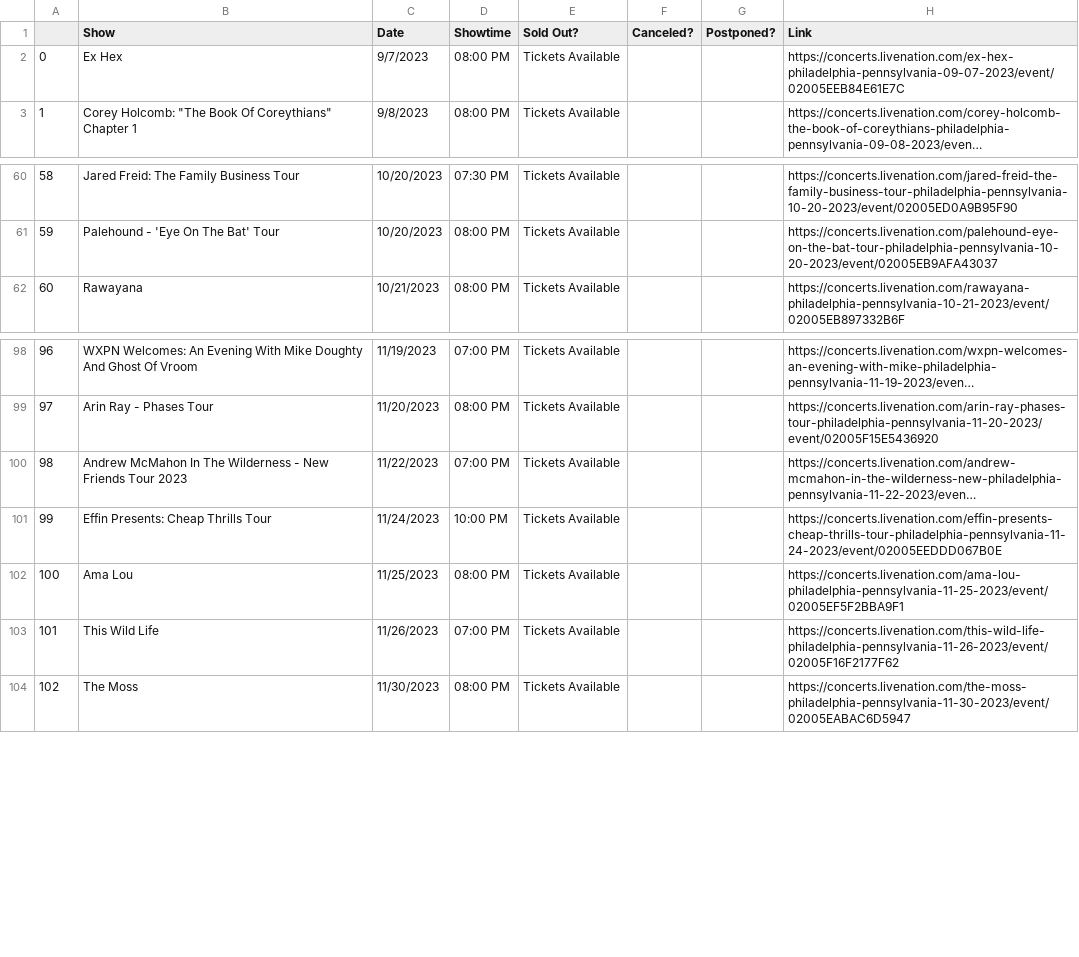
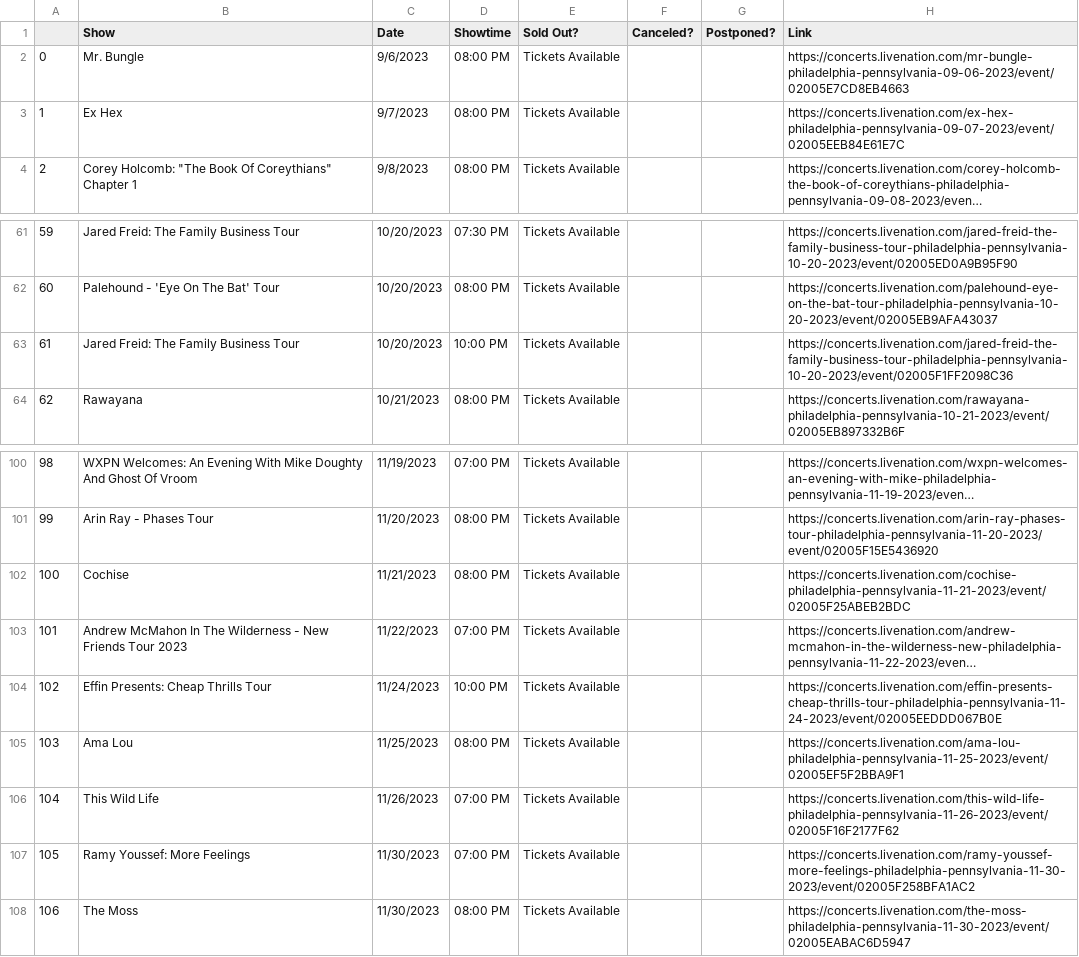
Before and after one commit to amandakreider/Concert-Calendars, a CSV file: csv/fillmore_events.csv, drawn as a sheet; only a part is shown, gaps mark what is left out; long unchanged cells end in …; addresses are those after the commit; the diff names each change by its address in the sheet, - before the commit and + after, or states it on an @@ line.

Commit message:
Update Fillmore calendar

```diff
--- a/csv/fillmore_events.csv
+++ b/csv/fillmore_events.csv
+row 2: 0 | Mr. Bungle | 9/6/2023 | 08:00 PM | Tickets Available |  |  | https://concerts.livenation.com/mr-bungle-philadelphia-pennsylvania-09-06-2023/event/02005E7CD8EB4663
@@ column A renumbered from row 3 down @@
+row 63: 61 | Jared Freid: The Family Business Tour | 10/20/2023 | 10:00 PM | Tickets Available |  |  | https://concerts.livenation.com/jared-freid-the-family-business-tour-philadelphia-pennsylvania-10-20-2023/event/02005F1FF2098C36
+row 102: 100 | Cochise | 11/21/2023 | 08:00 PM | Tickets Available |  |  | https://concerts.livenation.com/cochise-philadelphia-pennsylvania-11-21-2023/event/02005F25ABEB2BDC
+row 107: 105 | Ramy Youssef: More Feelings | 11/30/2023 | 07:00 PM | Tickets Available |  |  | https://concerts.livenation.com/ramy-youssef-more-feelings-philadelphia-pennsylvania-11-30-2023/event/02005F258BFA1AC2
```
Also changed, not shown: 1 other file.
